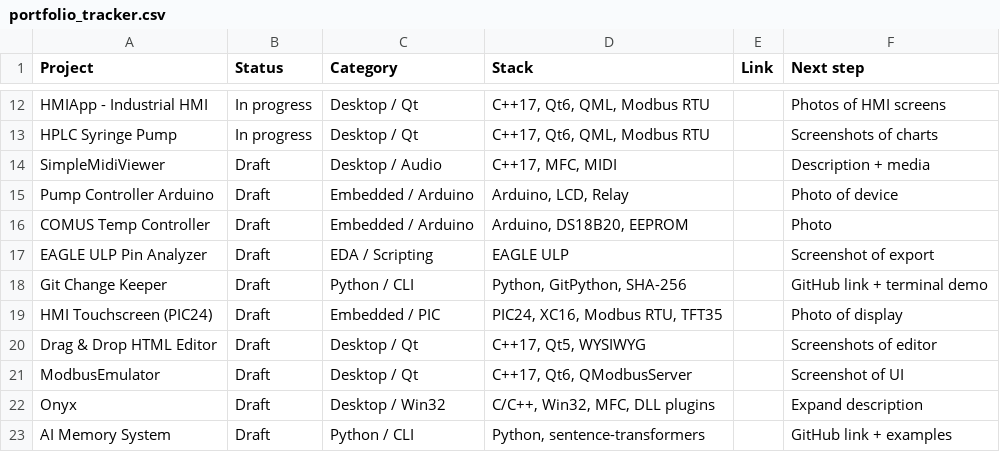
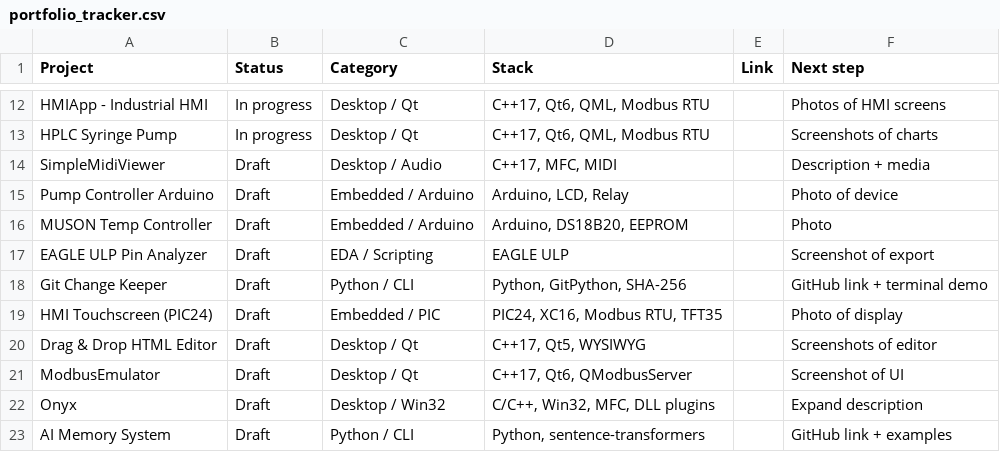
Before and after one commit to dgimbialo/dgimbialo.github.io, a CSV file: portfolio_tracker.csv, drawn as a sheet; only a part is shown, gaps mark what is left out.

Commit message:
Project Update

```diff
--- a/portfolio_tracker.csv
+++ b/portfolio_tracker.csv
@@ -15,3 +15,3 @@ SimpleMidiViewer,Draft,Desktop / Audio,"C++17, MFC, MIDI",,Description + media
 Pump Controller Arduino,Draft,Embedded / Arduino,"Arduino, LCD, Relay",,Photo of device
-COMUS Temp Controller,Draft,Embedded / Arduino,"Arduino, DS18B20, EEPROM",,Photo
+MUSON Temp Controller,Draft,Embedded / Arduino,"Arduino, DS18B20, EEPROM",,Photo
 EAGLE ULP Pin Analyzer,Draft,EDA / Scripting,"EAGLE ULP",,Screenshot of export
```
Also changed, not shown: 32 other files.
